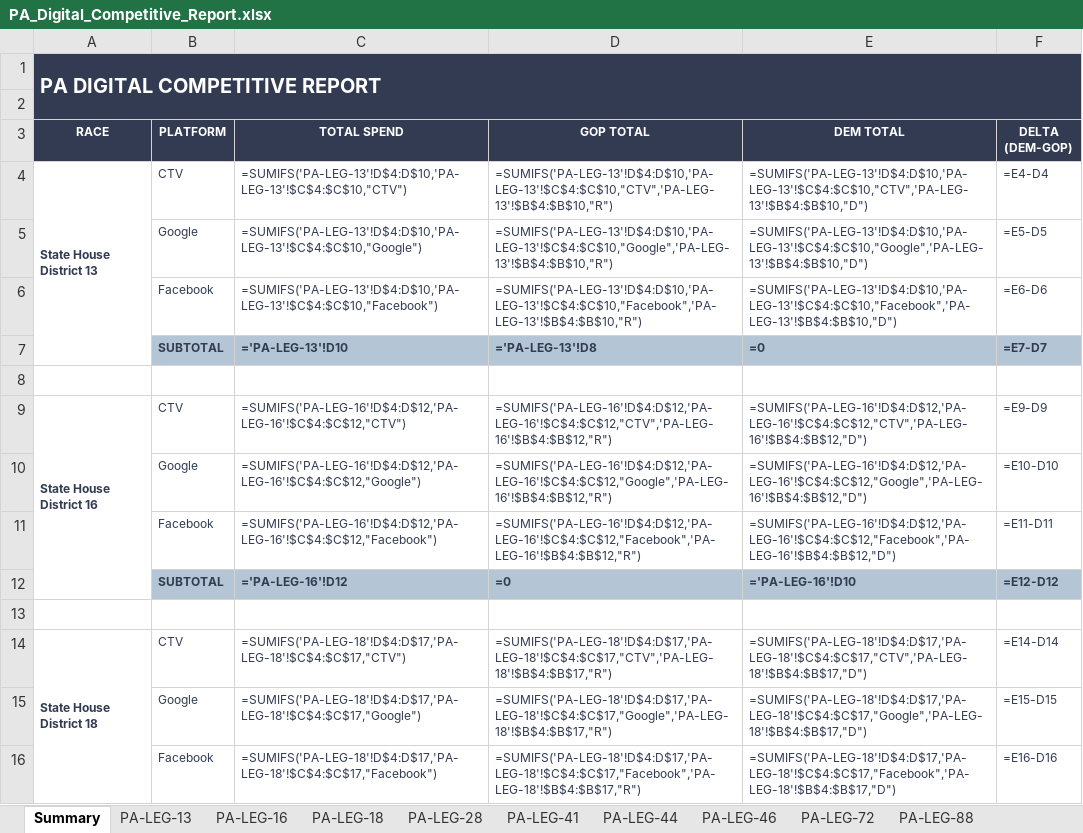
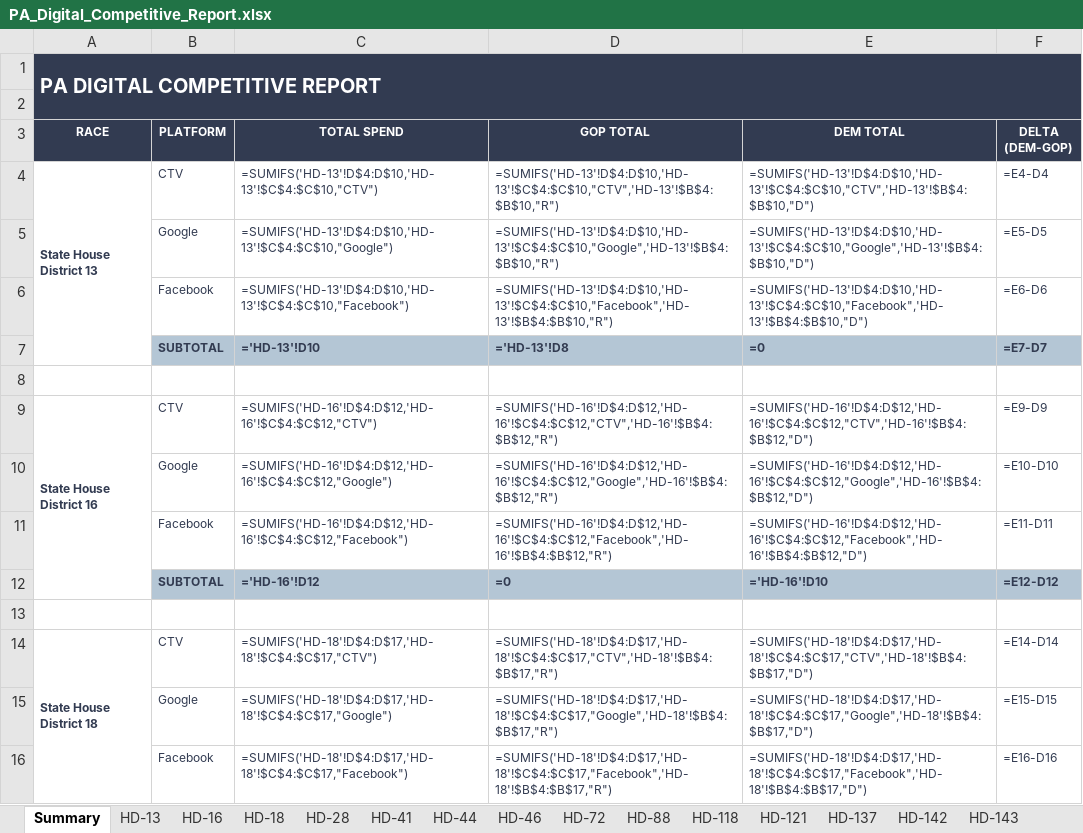
Before and after one commit to ABrauMI/PA-Fund-For-Change-Digicomp, an Excel workbook: reports/PA_Digital_Competitive_Report.xlsx, sheet Summary, drawn as a sheet; only a part is shown; values as stored, in another font and other column widths than the file's, no borders; formulas are shown in place of their values; charts and pictures and conditional formats not drawn; the diff covers the shown part only; the diff names each change by its address in the sheet, - before the commit and + after, or states it on an @@ line.

```diff
--- a/reports/PA_Digital_Competitive_Report.xlsx (sheet Summary)
+++ b/reports/PA_Digital_Competitive_Report.xlsx (sheet Summary)
-sheet tab: PA-LEG-13
+sheet tab: HD-13
-sheet tab: PA-LEG-16
+sheet tab: HD-16
-sheet tab: PA-LEG-18
+sheet tab: HD-18
-sheet tab: PA-LEG-28
+sheet tab: HD-28
-sheet tab: PA-LEG-41
+sheet tab: HD-41
-sheet tab: PA-LEG-44
+sheet tab: HD-44
-sheet tab: PA-LEG-46
+sheet tab: HD-46
-sheet tab: PA-LEG-72
+sheet tab: HD-72
-sheet tab: PA-LEG-88
+sheet tab: HD-88
-C4 (TOTAL SPEND): =SUMIFS('PA-LEG-13'!D$4:D$10,'PA-LEG-13'!$C$4:$C$10,"CTV")
+C4 (TOTAL SPEND): =SUMIFS('HD-13'!D$4:D$10,'HD-13'!$C$4:$C$10,"CTV")
-D4 (GOP TOTAL): =SUMIFS('PA-LEG-13'!D$4:D$10,'PA-LEG-13'!$C$4:$C$10,"CTV",'PA-LEG-13'!$B$4:$B$10,"R")
+D4 (GOP TOTAL): =SUMIFS('HD-13'!D$4:D$10,'HD-13'!$C$4:$C$10,"CTV",'HD-13'!$B$4:$B$10,"R")
-E4 (DEM TOTAL): =SUMIFS('PA-LEG-13'!D$4:D$10,'PA-LEG-13'!$C$4:$C$10,"CTV",'PA-LEG-13'!$B$4:$B$10,"D")
+E4 (DEM TOTAL): =SUMIFS('HD-13'!D$4:D$10,'HD-13'!$C$4:$C$10,"CTV",'HD-13'!$B$4:$B$10,"D")
-C5 (TOTAL SPEND): =SUMIFS('PA-LEG-13'!D$4:D$10,'PA-LEG-13'!$C$4:$C$10,"Google")
+C5 (TOTAL SPEND): =SUMIFS('HD-13'!D$4:D$10,'HD-13'!$C$4:$C$10,"Google")
-D5 (GOP TOTAL): =SUMIFS('PA-LEG-13'!D$4:D$10,'PA-LEG-13'!$C$4:$C$10,"Google",'PA-LEG-13'!$B$4:$B$10,"R")
+D5 (GOP TOTAL): =SUMIFS('HD-13'!D$4:D$10,'HD-13'!$C$4:$C$10,"Google",'HD-13'!$B$4:$B$10,"R")
-E5 (DEM TOTAL): =SUMIFS('PA-LEG-13'!D$4:D$10,'PA-LEG-13'!$C$4:$C$10,"Google",'PA-LEG-13'!$B$4:$B$10,"D")
+E5 (DEM TOTAL): =SUMIFS('HD-13'!D$4:D$10,'HD-13'!$C$4:$C$10,"Google",'HD-13'!$B$4:$B$10,"D")
-C6 (TOTAL SPEND): =SUMIFS('PA-LEG-13'!D$4:D$10,'PA-LEG-13'!$C$4:$C$10,"Facebook")
+C6 (TOTAL SPEND): =SUMIFS('HD-13'!D$4:D$10,'HD-13'!$C$4:$C$10,"Facebook")
-D6 (GOP TOTAL): =SUMIFS('PA-LEG-13'!D$4:D$10,'PA-LEG-13'!$C$4:$C$10,"Facebook",'PA-LEG-13'!$B$4:$B$10,"R")
+D6 (GOP TOTAL): =SUMIFS('HD-13'!D$4:D$10,'HD-13'!$C$4:$C$10,"Facebook",'HD-13'!$B$4:$B$10,"R")
-E6 (DEM TOTAL): =SUMIFS('PA-LEG-13'!D$4:D$10,'PA-LEG-13'!$C$4:$C$10,"Facebook",'PA-LEG-13'!$B$4:$B$10,"D")
+E6 (DEM TOTAL): =SUMIFS('HD-13'!D$4:D$10,'HD-13'!$C$4:$C$10,"Facebook",'HD-13'!$B$4:$B$10,"D")
-C7 (TOTAL SPEND): ='PA-LEG-13'!D10
+C7 (TOTAL SPEND): ='HD-13'!D10
-D7 (GOP TOTAL): ='PA-LEG-13'!D8
+D7 (GOP TOTAL): ='HD-13'!D8
-C9 (TOTAL SPEND): =SUMIFS('PA-LEG-16'!D$4:D$12,'PA-LEG-16'!$C$4:$C$12,"CTV")
+C9 (TOTAL SPEND): =SUMIFS('HD-16'!D$4:D$12,'HD-16'!$C$4:$C$12,"CTV")
-D9 (GOP TOTAL): =SUMIFS('PA-LEG-16'!D$4:D$12,'PA-LEG-16'!$C$4:$C$12,"CTV",'PA-LEG-16'!$B$4:$B$12,"R")
+D9 (GOP TOTAL): =SUMIFS('HD-16'!D$4:D$12,'HD-16'!$C$4:$C$12,"CTV",'HD-16'!$B$4:$B$12,"R")
-E9 (DEM TOTAL): =SUMIFS('PA-LEG-16'!D$4:D$12,'PA-LEG-16'!$C$4:$C$12,"CTV",'PA-LEG-16'!$B$4:$B$12,"D")
+E9 (DEM TOTAL): =SUMIFS('HD-16'!D$4:D$12,'HD-16'!$C$4:$C$12,"CTV",'HD-16'!$B$4:$B$12,"D")
-C10 (TOTAL SPEND): =SUMIFS('PA-LEG-16'!D$4:D$12,'PA-LEG-16'!$C$4:$C$12,"Google")
+C10 (TOTAL SPEND): =SUMIFS('HD-16'!D$4:D$12,'HD-16'!$C$4:$C$12,"Google")
-D10 (GOP TOTAL): =SUMIFS('PA-LEG-16'!D$4:D$12,'PA-LEG-16'!$C$4:$C$12,"Google",'PA-LEG-16'!$B$4:$B$12,"R")
+D10 (GOP TOTAL): =SUMIFS('HD-16'!D$4:D$12,'HD-16'!$C$4:$C$12,"Google",'HD-16'!$B$4:$B$12,"R")
-E10 (DEM TOTAL): =SUMIFS('PA-LEG-16'!D$4:D$12,'PA-LEG-16'!$C$4:$C$12,"Google",'PA-LEG-16'!$B$4:$B$12,"D")
+E10 (DEM TOTAL): =SUMIFS('HD-16'!D$4:D$12,'HD-16'!$C$4:$C$12,"Google",'HD-16'!$B$4:$B$12,"D")
-C11 (TOTAL SPEND): =SUMIFS('PA-LEG-16'!D$4:D$12,'PA-LEG-16'!$C$4:$C$12,"Facebook")
+C11 (TOTAL SPEND): =SUMIFS('HD-16'!D$4:D$12,'HD-16'!$C$4:$C$12,"Facebook")
-D11 (GOP TOTAL): =SUMIFS('PA-LEG-16'!D$4:D$12,'PA-LEG-16'!$C$4:$C$12,"Facebook",'PA-LEG-16'!$B$4:$B$12,"R")
+D11 (GOP TOTAL): =SUMIFS('HD-16'!D$4:D$12,'HD-16'!$C$4:$C$12,"Facebook",'HD-16'!$B$4:$B$12,"R")
-E11 (DEM TOTAL): =SUMIFS('PA-LEG-16'!D$4:D$12,'PA-LEG-16'!$C$4:$C$12,"Facebook",'PA-LEG-16'!$B$4:$B$12,"D")
+E11 (DEM TOTAL): =SUMIFS('HD-16'!D$4:D$12,'HD-16'!$C$4:$C$12,"Facebook",'HD-16'!$B$4:$B$12,"D")
-C12 (TOTAL SPEND): ='PA-LEG-16'!D12
+C12 (TOTAL SPEND): ='HD-16'!D12
-E12 (DEM TOTAL): ='PA-LEG-16'!D10
+E12 (DEM TOTAL): ='HD-16'!D10
-C14 (TOTAL SPEND): =SUMIFS('PA-LEG-18'!D$4:D$17,'PA-LEG-18'!$C$4:$C$17,"CTV")
+C14 (TOTAL SPEND): =SUMIFS('HD-18'!D$4:D$17,'HD-18'!$C$4:$C$17,"CTV")
-D14 (GOP TOTAL): =SUMIFS('PA-LEG-18'!D$4:D$17,'PA-LEG-18'!$C$4:$C$17,"CTV",'PA-LEG-18'!$B$4:$B$17,"R")
+D14 (GOP TOTAL): =SUMIFS('HD-18'!D$4:D$17,'HD-18'!$C$4:$C$17,"CTV",'HD-18'!$B$4:$B$17,"R")
-E14 (DEM TOTAL): =SUMIFS('PA-LEG-18'!D$4:D$17,'PA-LEG-18'!$C$4:$C$17,"CTV",'PA-LEG-18'!$B$4:$B$17,"D")
+E14 (DEM TOTAL): =SUMIFS('HD-18'!D$4:D$17,'HD-18'!$C$4:$C$17,"CTV",'HD-18'!$B$4:$B$17,"D")
-C15 (TOTAL SPEND): =SUMIFS('PA-LEG-18'!D$4:D$17,'PA-LEG-18'!$C$4:$C$17,"Google")
+C15 (TOTAL SPEND): =SUMIFS('HD-18'!D$4:D$17,'HD-18'!$C$4:$C$17,"Google")
-D15 (GOP TOTAL): =SUMIFS('PA-LEG-18'!D$4:D$17,'PA-LEG-18'!$C$4:$C$17,"Google",'PA-LEG-18'!$B$4:$B$17,"R")
+D15 (GOP TOTAL): =SUMIFS('HD-18'!D$4:D$17,'HD-18'!$C$4:$C$17,"Google",'HD-18'!$B$4:$B$17,"R")
-E15 (DEM TOTAL): =SUMIFS('PA-LEG-18'!D$4:D$17,'PA-LEG-18'!$C$4:$C$17,"Google",'PA-LEG-18'!$B$4:$B$17,"D")
+E15 (DEM TOTAL): =SUMIFS('HD-18'!D$4:D$17,'HD-18'!$C$4:$C$17,"Google",'HD-18'!$B$4:$B$17,"D")
-C16 (TOTAL SPEND): =SUMIFS('PA-LEG-18'!D$4:D$17,'PA-LEG-18'!$C$4:$C$17,"Facebook")
+C16 (TOTAL SPEND): =SUMIFS('HD-18'!D$4:D$17,'HD-18'!$C$4:$C$17,"Facebook")
-D16 (GOP TOTAL): =SUMIFS('PA-LEG-18'!D$4:D$17,'PA-LEG-18'!$C$4:$C$17,"Facebook",'PA-LEG-18'!$B$4:$B$17,"R")
+D16 (GOP TOTAL): =SUMIFS('HD-18'!D$4:D$17,'HD-18'!$C$4:$C$17,"Facebook",'HD-18'!$B$4:$B$17,"R")
-E16 (DEM TOTAL): =SUMIFS('PA-LEG-18'!D$4:D$17,'PA-LEG-18'!$C$4:$C$17,"Facebook",'PA-LEG-18'!$B$4:$B$17,"D")
+E16 (DEM TOTAL): =SUMIFS('HD-18'!D$4:D$17,'HD-18'!$C$4:$C$17,"Facebook",'HD-18'!$B$4:$B$17,"D")
```
Also changed, not shown: 235 edited cells elsewhere in this sheet, other sheet tabs, 1 other file.
